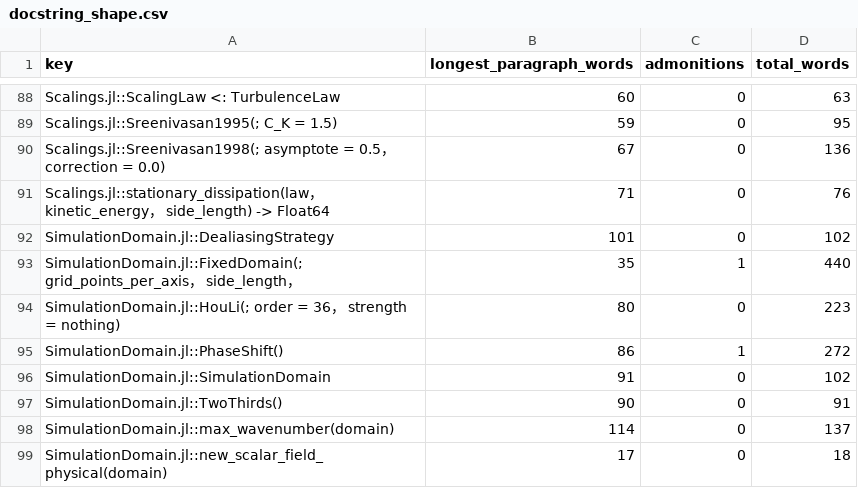
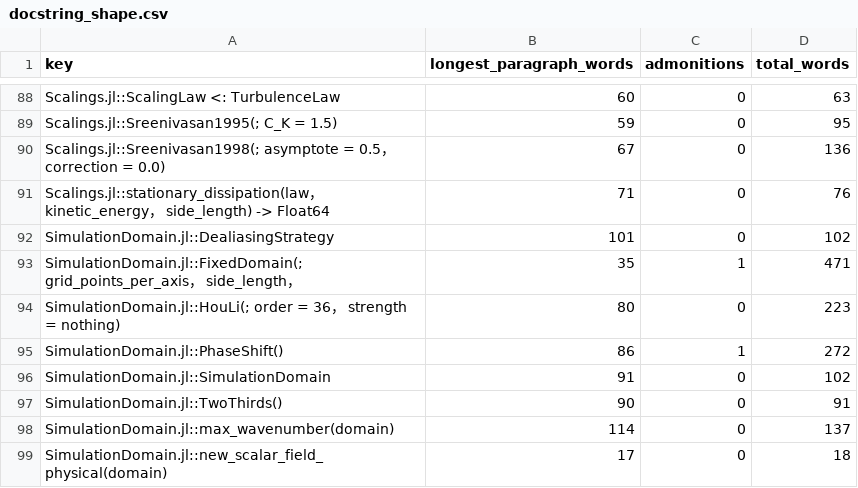
Before and after one commit to GrigorySarnitsky/GBGHomogeneousTurbulence.jl, a CSV file: docs/docstring_shape.csv, drawn as a sheet; only a part is shown, gaps mark what is left out.

```diff
--- a/docs/docstring_shape.csv
+++ b/docs/docstring_shape.csv
@@ -92,3 +92,3 @@ Scalings.jl::stationary_dissipation(law， kinetic_energy， side_length) -> Flo
 SimulationDomain.jl::DealiasingStrategy,101,0,102
-SimulationDomain.jl::FixedDomain(; grid_points_per_axis， side_length，,35,1,440
+SimulationDomain.jl::FixedDomain(; grid_points_per_axis， side_length，,35,1,471
 SimulationDomain.jl::HouLi(; order = 36， strength = nothing),80,0,223
```
Also changed, not shown: 5 other files.
